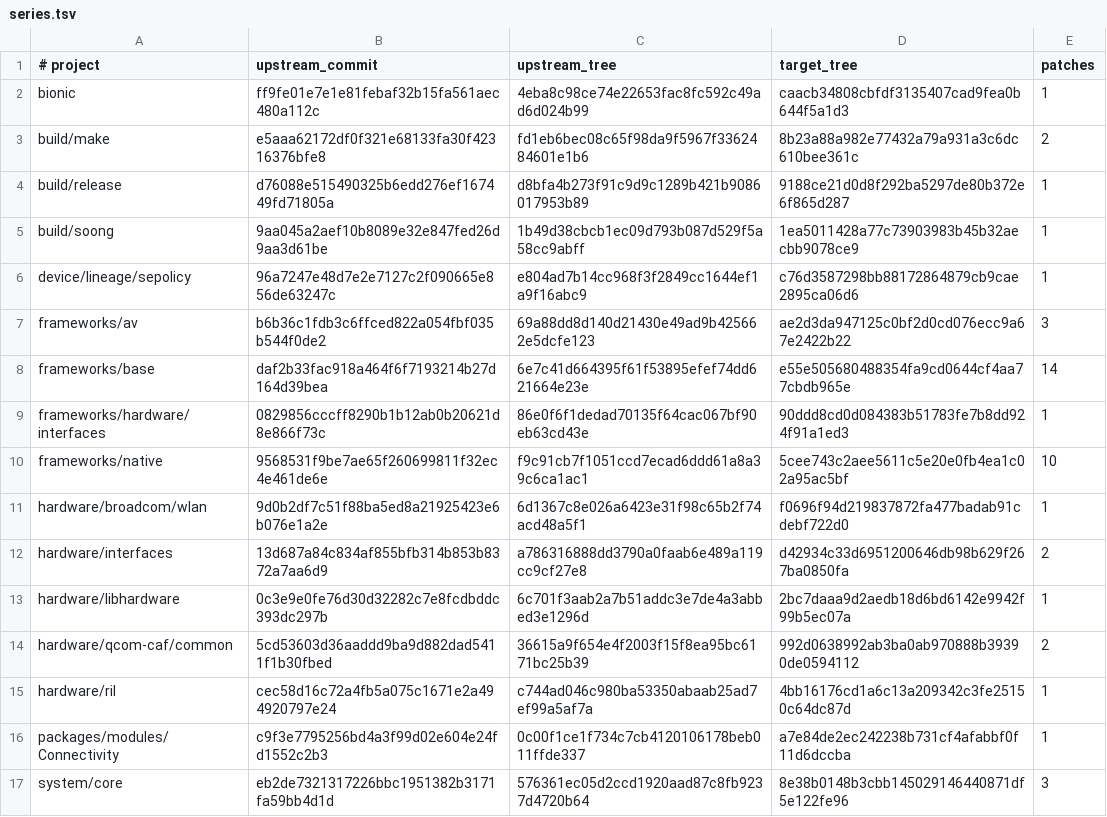
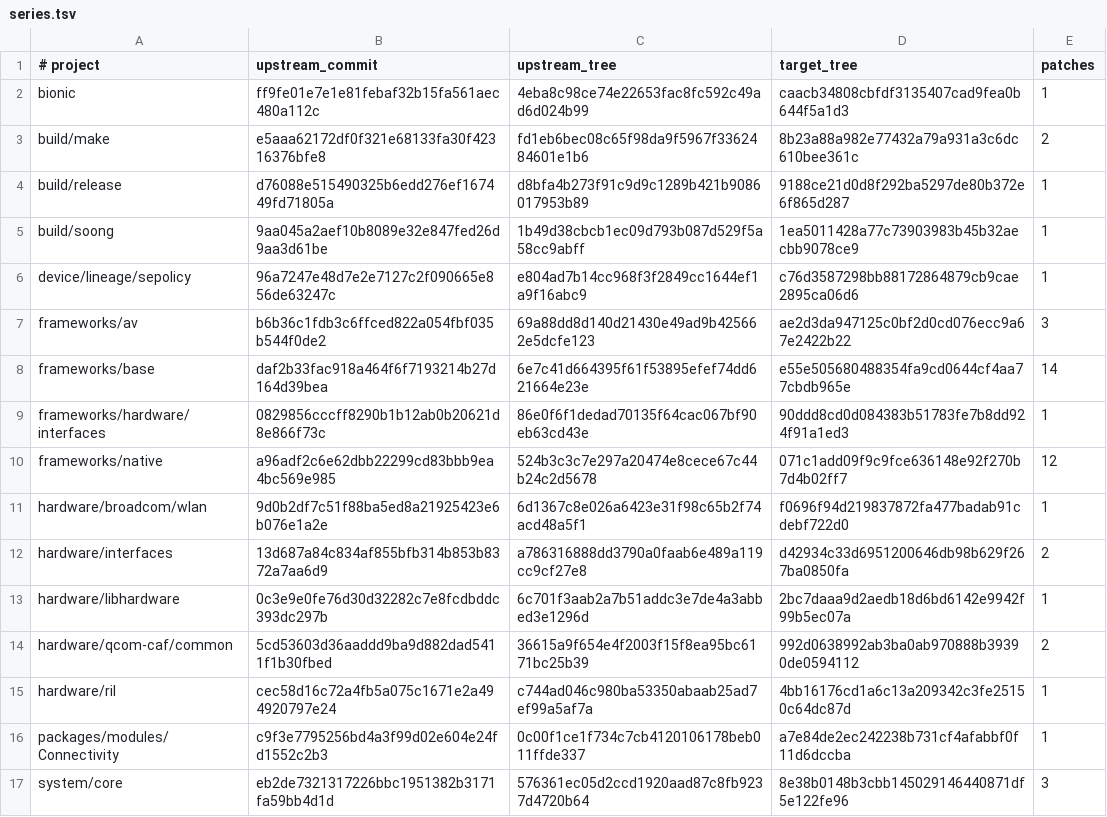
Before and after one commit to 8890q/patches, a TSV file: series.tsv, drawn as a sheet; only a part is shown.

```diff
--- a/series.tsv
+++ b/series.tsv
@@ -9,3 +9,3 @@ frameworks/base	daf2b33fac918a464f6f7193214b27d164d39bea	6e7c41d664395f61f53895e
 frameworks/hardware/interfaces	0829856cccff8290b1b12ab0b20621d8e866f73c	86e0f6f1dedad70135f64cac067bf90eb63cd43e	90ddd8cd0d084383b51783fe7b8dd924f91a1ed3	1
-frameworks/native	9568531f9be7ae65f260699811f32ec4e461de6e	f9c91cb7f1051ccd7ecad6ddd61a8a39c6ca1ac1	5cee743c2aee5611c5e20e0fb4ea1c02a95ac5bf	10
+frameworks/native	a96adf2c6e62dbb22299cd83bbb9ea4bc569e985	524b3c3c7e297a20474e8cece67c44b24c2d5678	071c1add09f9c9fce636148e92f270b7d4b02ff7	12
 hardware/broadcom/wlan	9d0b2df7c51f88ba5ed8a21925423e6b076e1a2e	6d1367c8e026a6423e31f98c65b2f74acd48a5f1	f0696f94d219837872fa477badab91cdebf722d0	1
```
Also changed, not shown: 3 other files.
